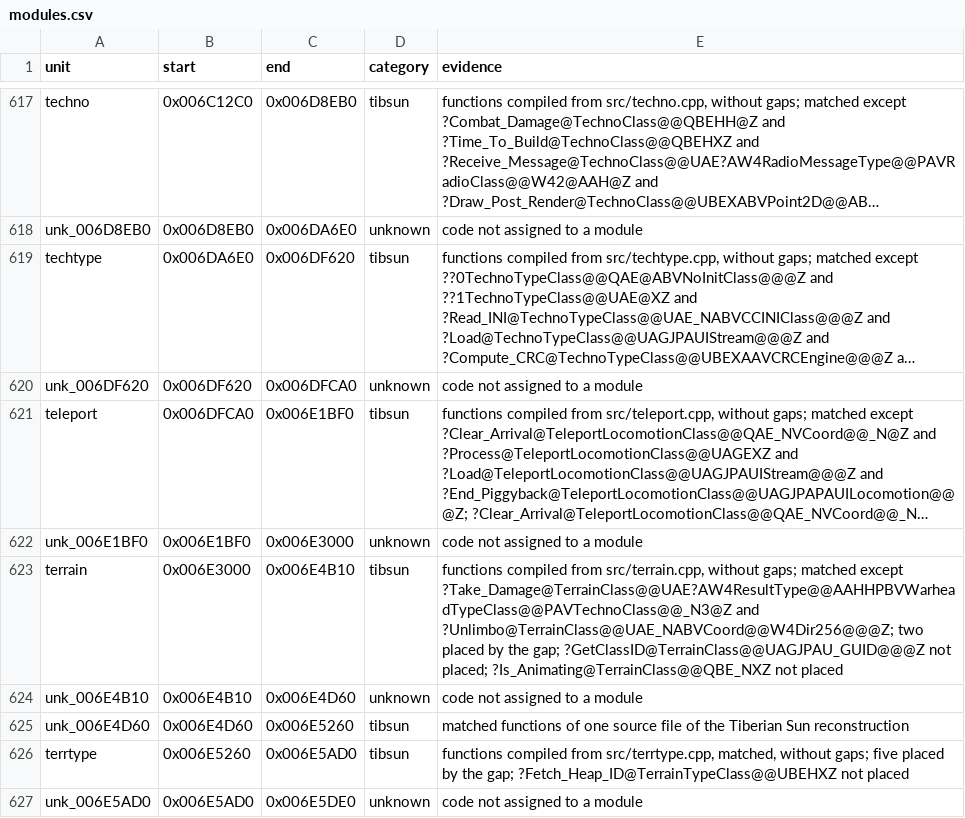
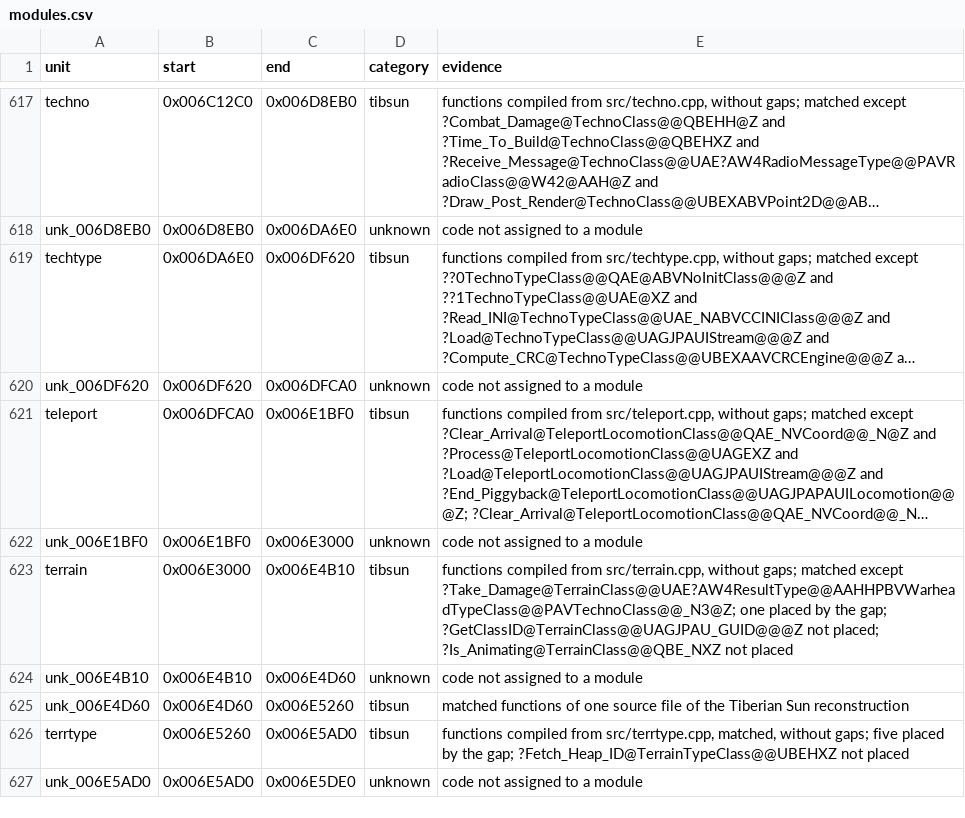
Before and after one commit to meastes/RedAlert2, a CSV file: config/ra2-1.006/modules.csv, drawn as a sheet; only a part is shown, gaps mark what is left out; long unchanged cells end in …; the diff names each change by its address in the sheet, - before the commit and + after, or states it on an @@ line.

Commit message:
Match 1 more terrain.cpp function

```diff
--- a/config/ra2-1.006/modules.csv
+++ b/config/ra2-1.006/modules.csv
-E623 (evidence): …matched except ?Take_Damage@TerrainClass@@UAE?AW4ResultType@@AAHHPBVWarheadTypeClass@@PAVTechnoClass@@_N3@Z and ?Unlimbo@TerrainClass@@UAE_NABVCoord@@W4Dir256@@@Z; two placed by…
+E623 (evidence): …matched except ?Take_Damage@TerrainClass@@UAE?AW4ResultType@@AAHHPBVWarheadTypeClass@@PAVTechnoClass@@_N3@Z; one placed by…
```
Also changed, not shown: config/ra2-1.006/functions.csv, 1 other file.
